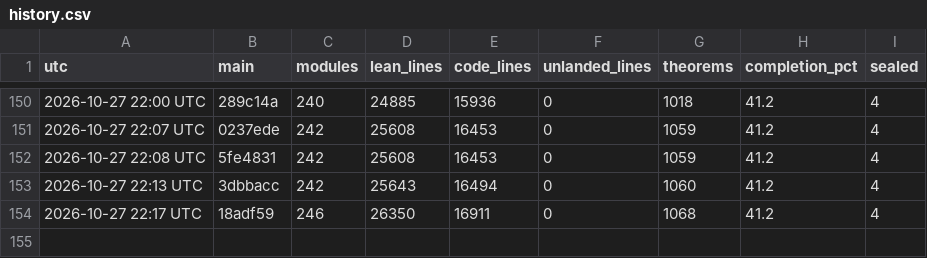
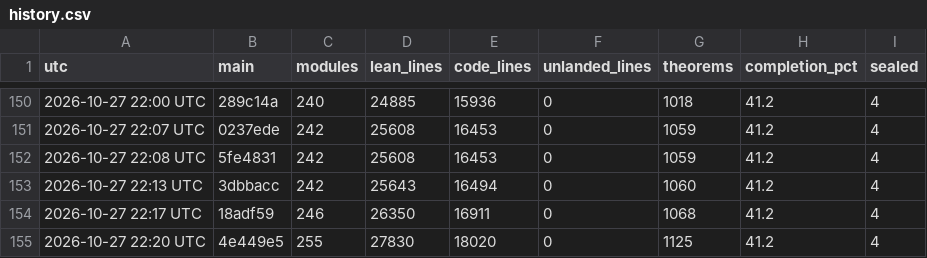
Before and after one commit to aravindkarthigeyan/KAM-dev, a CSV file: docs/campaign/history.csv, drawn as a sheet; only a part is shown, gaps mark what is left out.

```diff
--- a/docs/campaign/history.csv
+++ b/docs/campaign/history.csv
@@ -154 +154,2 @@ utc,main,modules,lean_lines,code_lines,unlanded_lines,theorems,completion_pct,se
 2026-10-27 22:17 UTC,18adf59,246,26350,16911,0,1068,41.2,4
+2026-10-27 22:20 UTC,4e449e5,255,27830,18020,0,1125,41.2,4
```
Also changed, not shown: 1 other file.
